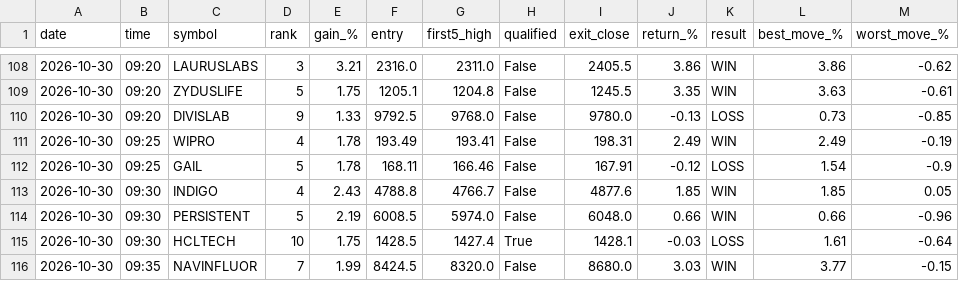
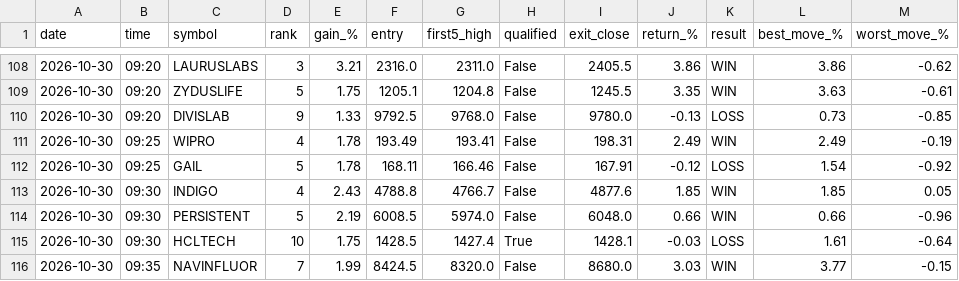
Before and after one commit to yjreddy01/gainer-agent, a CSV file: signals/backtest_latest.csv, drawn as a sheet; only a part is shown, gaps mark what is left out.

```diff
--- a/signals/backtest_latest.csv
+++ b/signals/backtest_latest.csv
@@ -111,3 +111,3 @@ date,time,symbol,rank,gain_%,entry,first5_high,qualified,exit_close,return_%,res
 2026-10-30,09:25,WIPRO,4,1.78,193.49,193.41,False,198.31,2.49,WIN,2.49,-0.19
-2026-10-30,09:25,GAIL,5,1.78,168.11,166.46,False,167.91,-0.12,LOSS,1.54,-0.9
+2026-10-30,09:25,GAIL,5,1.78,168.11,166.46,False,167.91,-0.12,LOSS,1.54,-0.92
 2026-10-30,09:30,INDIGO,4,2.43,4788.8,4766.7,False,4877.6,1.85,WIN,1.85,0.05
```
Also changed, not shown: 1 other file.
